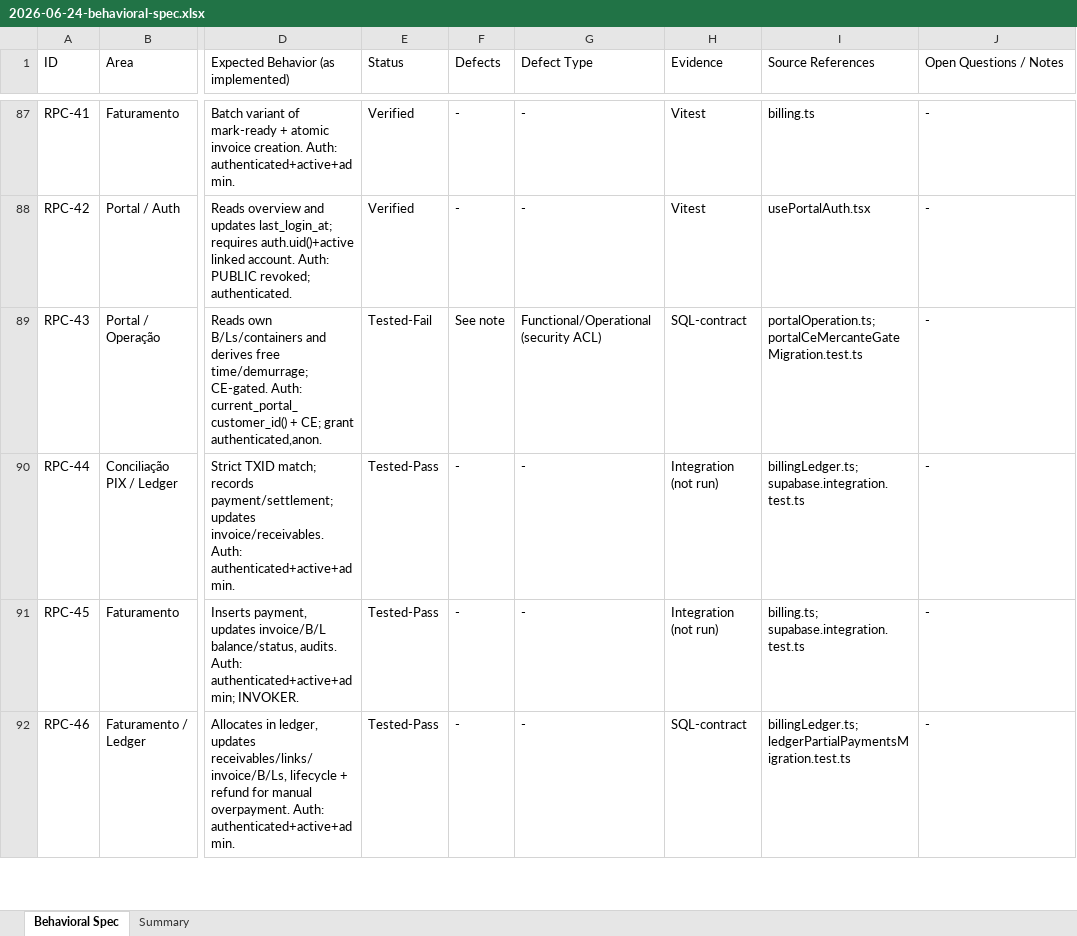
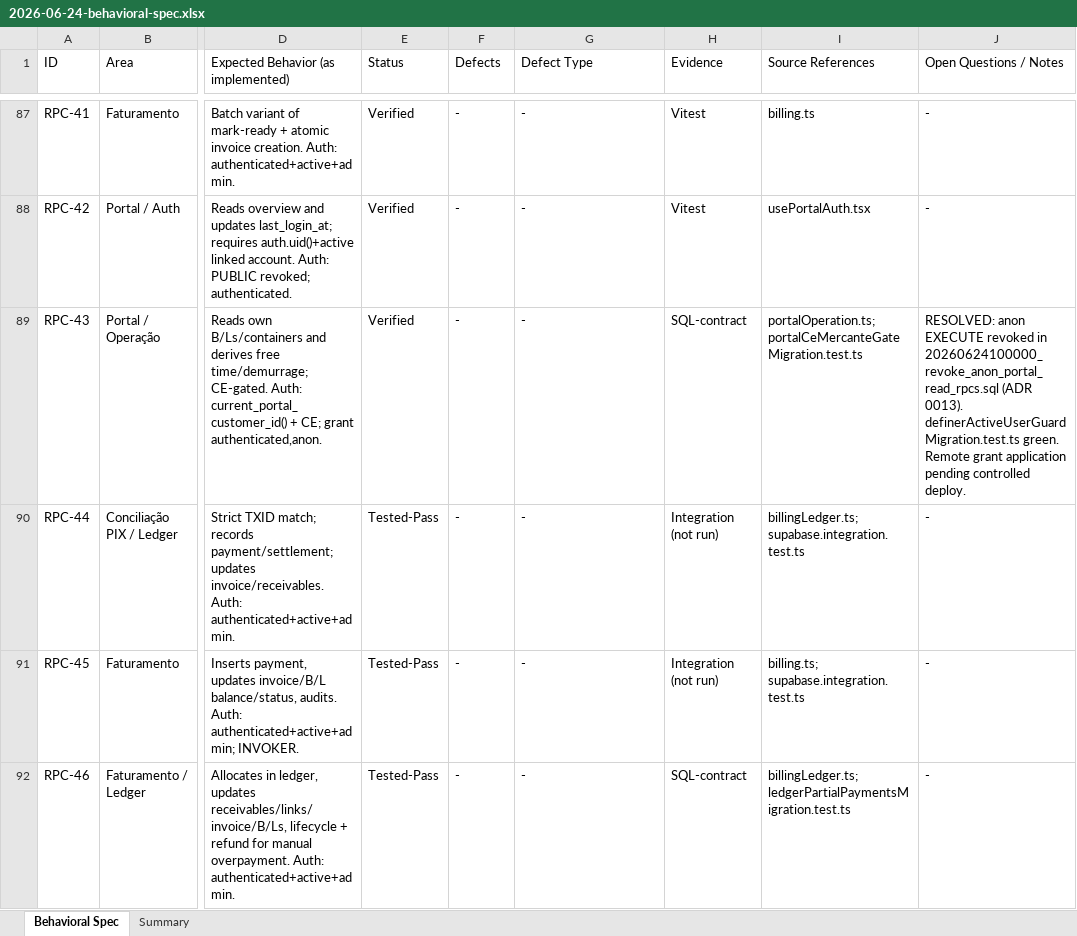
Before and after one commit to luccafwlog/transhippingdesk, an Excel workbook: docs/spec/2026-06-24-behavioral-spec.xlsx, sheet Behavioral Spec, drawn as a sheet; only a part is shown, gaps mark what is left out; values as stored, in another font and other column widths than the file's, no borders; the diff covers the shown part only; the diff names each change by its address in the sheet, - before the commit and + after, or states it on an @@ line.

```diff
--- a/docs/spec/2026-06-24-behavioral-spec.xlsx (sheet Behavioral Spec)
+++ b/docs/spec/2026-06-24-behavioral-spec.xlsx (sheet Behavioral Spec)
-E89 (Status): Tested-Fail
+E89 (Status): Verified
-F89 (Defects): See note
+F89 (Defects): -
-G89 (Defect Type): Functional/Operational (security ACL)
+G89 (Defect Type): -
-J89 (Open Questions / Notes): -
+J89 (Open Questions / Notes): RESOLVED: anon EXECUTE revoked in 20260624100000_revoke_anon_portal_read_rpcs.sql (ADR 0013). definerActiveUserGuardMigration.test.ts green. Remote grant application pending controlled deploy.
```
Also changed, not shown: 48 edited cells elsewhere in this sheet, sheet Summary, 6 other files.
